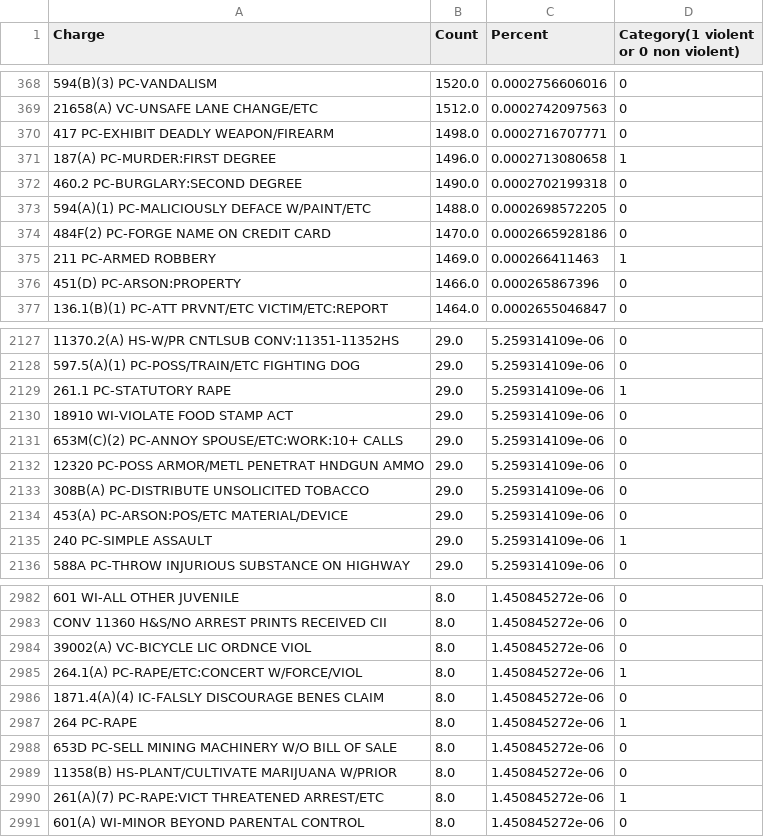
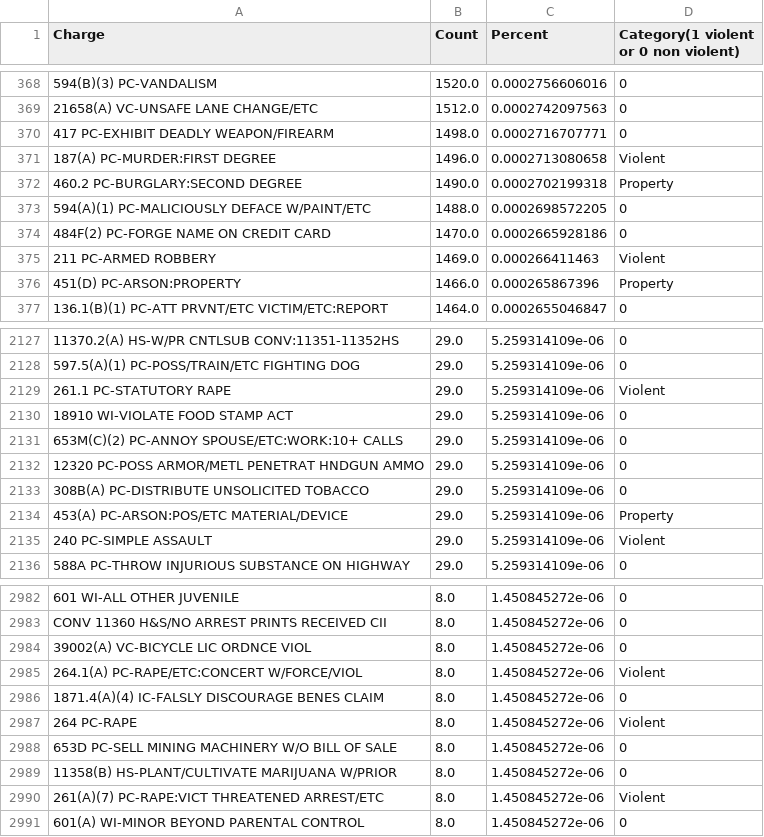
Before and after one commit to 8coolguy/paper_prisons_crime_classifiers, a CSV file: out.csv, drawn as a sheet; only a part is shown, gaps mark what is left out; the diff covers the shown part only; the diff names each change by its address in the sheet, - before the commit and + after, or states it on an @@ line.

```diff
--- a/out.csv
+++ b/out.csv
-D371: 1
+D371: Violent
-D372: 0
+D372: Property
-D375: 1
+D375: Violent
-D376: 0
+D376: Property
-D2129: 1
+D2129: Violent
-D2134: 0
+D2134: Property
-D2135: 1
+D2135: Violent
-D2985: 1
+D2985: Violent
-D2987: 1
+D2987: Violent
-D2990: 1
+D2990: Violent
```
Also changed, not shown: 182 edited cells elsewhere in this file, 1 other file.
